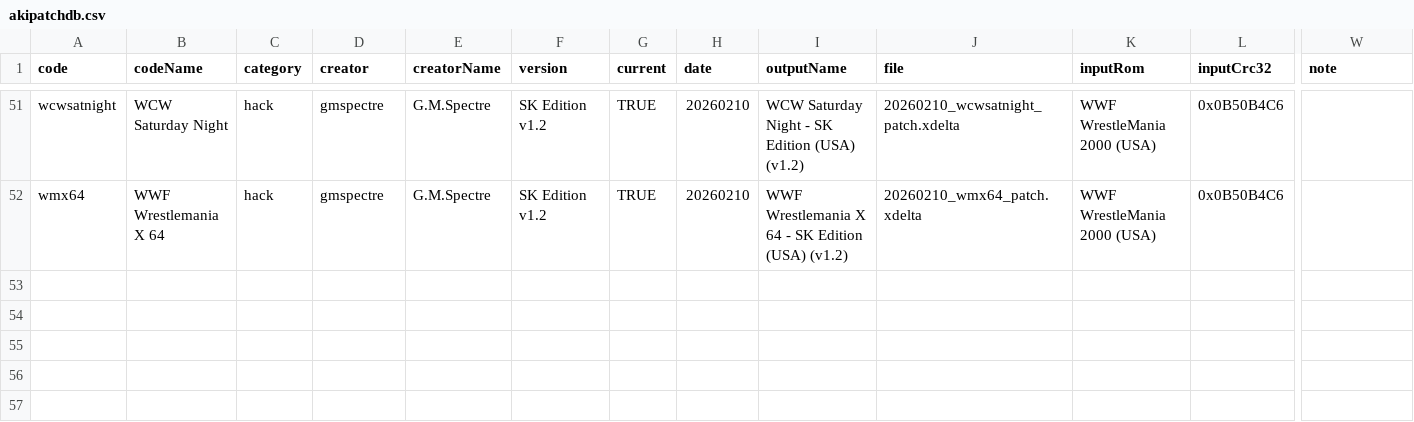
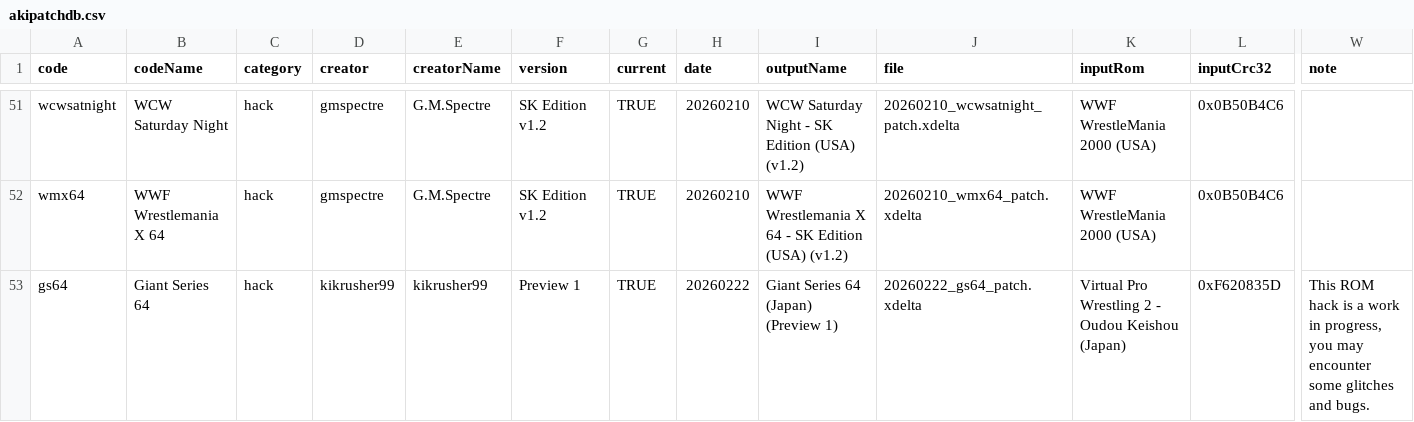
Before and after one commit to CxDrive/patcher-aki-guide, a CSV file: assets/js/akipatchdb.csv, drawn as a sheet; only a part is shown, gaps mark what is left out; rows hold the shown columns only; the diff names each change by its address in the sheet, - before the commit and + after, or states it on an @@ line.

Commit message:
Adding Giant Series 64.

```diff
--- a/assets/js/akipatchdb.csv
+++ b/assets/js/akipatchdb.csv
+row 53: gs64 | Giant Series 64 | hack | kikrusher99 | kikrusher99 | Preview 1 | TRUE | 20260222 | Giant Series 64 (Japan) (Preview 1) | 20260222_gs64_patch.xdelta | Virtual Pro Wrestling 2 - Oudou Keishou (Japan) | 0xF620835D | This ROM hack is a work in progress, you may encounter some glitches and bugs.
```
Also changed, not shown: 6 other files.
